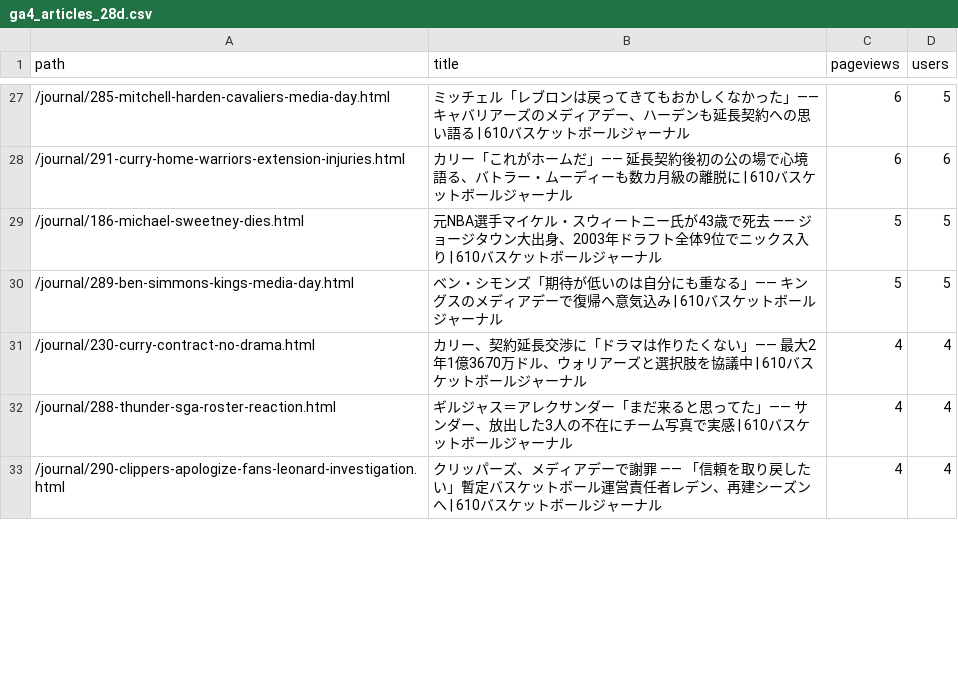
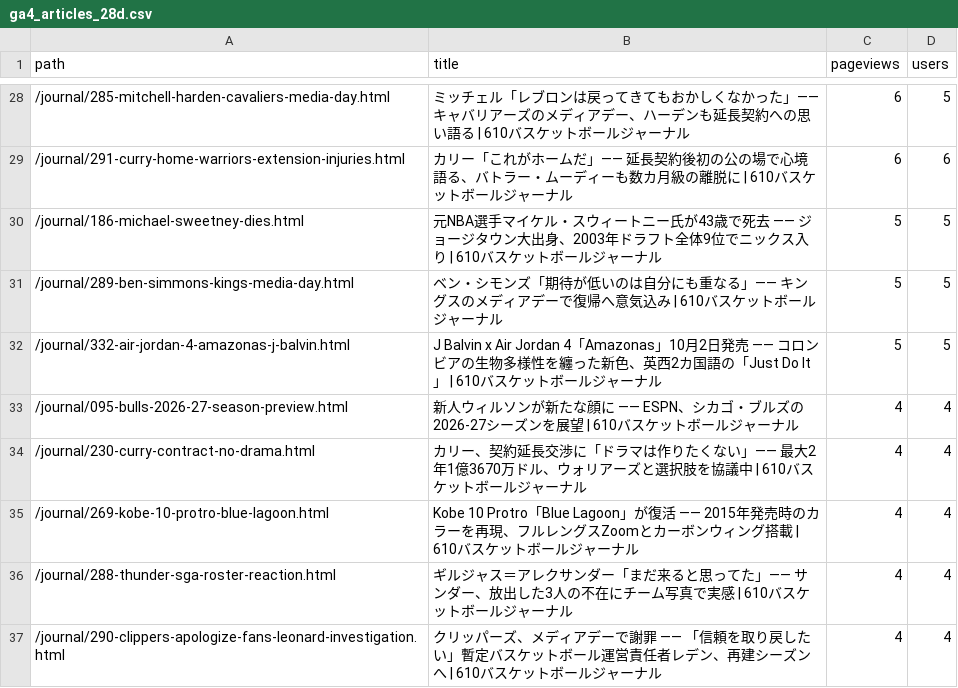
Before and after one commit to 610chris/610-sixten, a CSV file: journal_auto/analytics/data/daily/ga4_articles_28d.csv, drawn as a sheet; only a part is shown, gaps mark what is left out; the diff covers the shown part only.

```diff
--- a/journal_auto/analytics/data/daily/ga4_articles_28d.csv
+++ b/journal_auto/analytics/data/daily/ga4_articles_28d.csv
@@ -30,3 +31,6 @@ path,title,pageviews,users
 /journal/289-ben-simmons-kings-media-day.html,ベン・シモンズ「期待が低いのは自分にも重なる」—— キングスのメディアデーで復帰へ意気込み | 610バスケットボールジャーナル,5,5
+/journal/332-air-jordan-4-amazonas-j-balvin.html,J Balvin x Air Jordan 4「Amazonas」10月2日発売 —— コロンビアの生物多様性を纏った新色、英西2カ国語の「Just Do It」 | 610バスケットボールジャーナル,5,5
+/journal/095-bulls-2026-27-season-preview.html,新人ウィルソンが新たな顔に —— ESPN、シカゴ・ブルズの2026-27シーズンを展望 | 610バスケットボールジャーナル,4,4
 /journal/230-curry-contract-no-drama.html,カリー、契約延長交渉に「ドラマは作りたくない」—— 最大2年1億3670万ドル、ウォリアーズと選択肢を協議中 | 610バスケットボールジャーナル,4,4
+/journal/269-kobe-10-protro-blue-lagoon.html,Kobe 10 Protro「Blue Lagoon」が復活 —— 2015年発売時のカラーを再現、フルレングスZoomとカーボンウィング搭載 | 610バスケットボールジャーナル,4,4
 /journal/288-thunder-sga-roster-reaction.html,ギルジャス＝アレクサンダー「まだ来ると思ってた」—— サンダー、放出した3人の不在にチーム写真で実感 | 610バスケットボールジャーナル,4,4
```
Also changed, not shown: 10 added rows, 8 removed rows and 4 edited cells elsewhere in this file, journal_auto/analytics/data/daily/ga4_channels_daily.csv, journal_auto/analytics/data/daily/ga4_pages_daily.csv, 13 other files.
